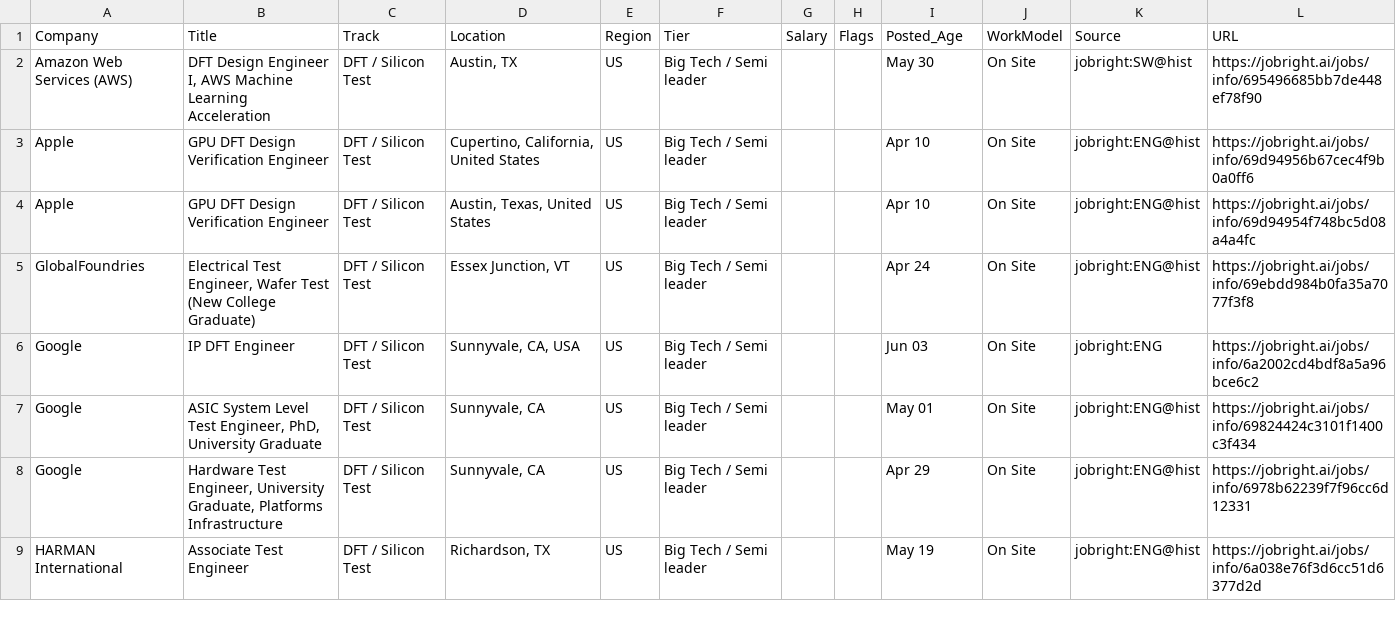
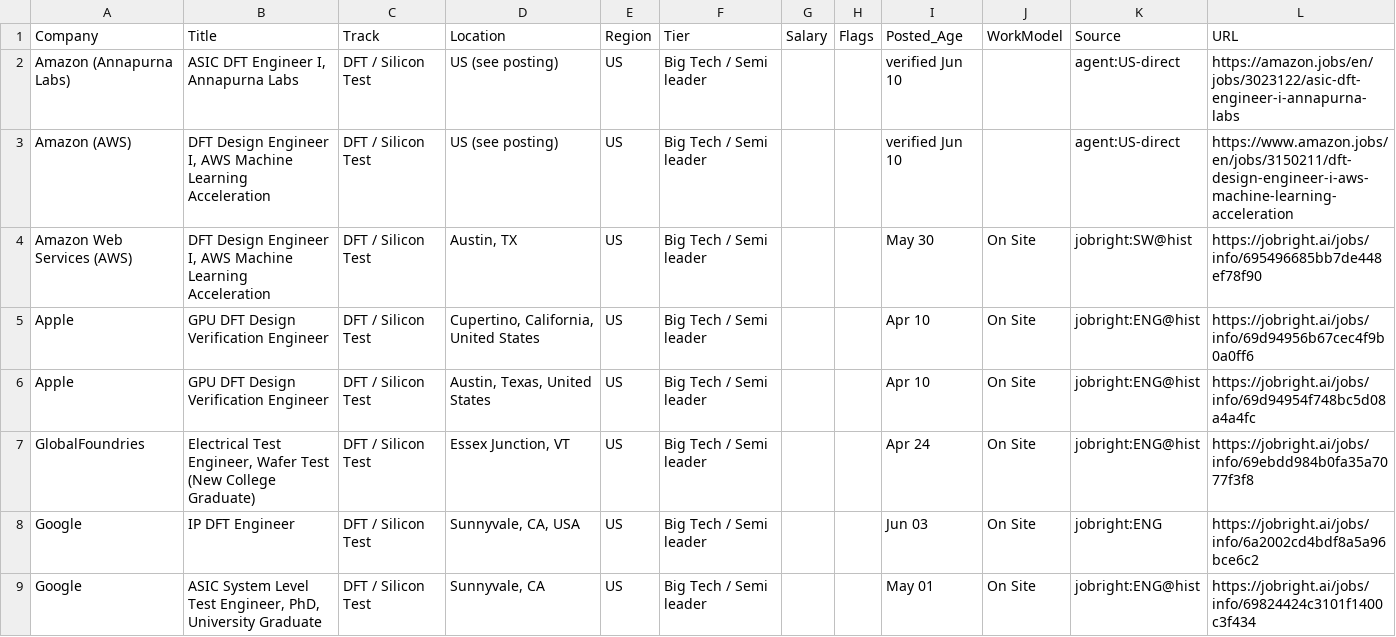
Before and after one commit to cosmosmining/cisco, a CSV file: job-search/by_cv/dft.csv, drawn as a sheet; only a part is shown; the shorter side is filled out with more unchanged rows; the diff covers the shown part only; the diff names each change by its address in the sheet, - before the commit and + after, or states it on an @@ line.

```diff
--- a/job-search/by_cv/dft.csv
+++ b/job-search/by_cv/dft.csv
+row 2: Amazon (Annapurna Labs) | ASIC DFT Engineer I, Annapurna Labs | DFT / Silicon Test | US (see posting) | US | Big Tech / Semi leader |  |  | verified Jun 10 |  | agent:US-direct | https://amazon.jobs/en/jobs/3023122/asic-dft-engineer-i-annapurna-labs
+row 3: Amazon (AWS) | DFT Design Engineer I, AWS Machine Learning Acceleration | DFT / Silicon Test | US (see posting) | US | Big Tech / Semi leader |  |  | verified Jun 10 |  | agent:US-direct | https://www.amazon.jobs/en/jobs/3150211/dft-design-engineer-i-aws-machine-learning-acceleration
```
Also changed, not shown: 12 added rows elsewhere in this file, job-search/by_cv/firmware_embedded.csv, job-search/by_cv/software_bigtech.csv, 5 other files.
